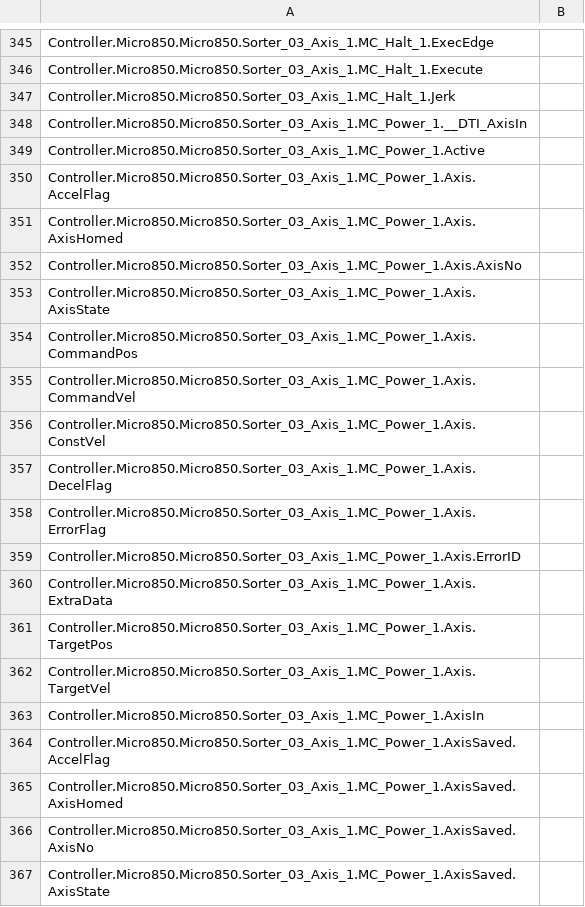
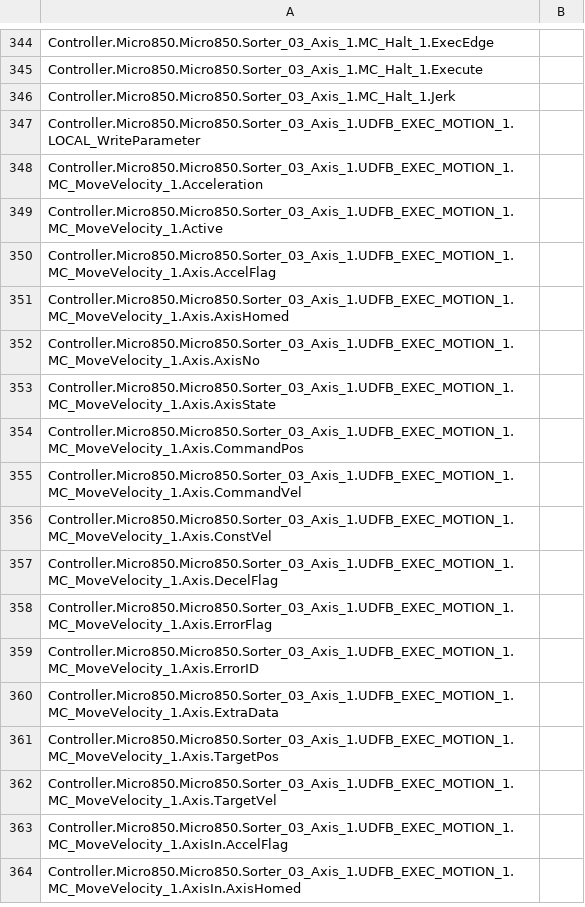
Before and after one commit to zym060050/MTCS_PF1_Sorter, a CSV file: Sorter_Project/Controller/Controller/LogicalValues.csv, drawn as a sheet; only a part is shown, gaps mark what is left out; the shorter side is filled out with more unchanged rows; removed rows and columns are numbered as before the commit, all else as after; the diff covers the shown part only; the diff names each change by its address in the sheet, - before the commit and + after, or states it on an @@ line.

```diff
--- a/Sorter_Project/Controller/Controller/LogicalValues.csv
+++ b/Sorter_Project/Controller/Controller/LogicalValues.csv
-row 348: Controller.Micro850.Micro850.Sorter_03_Axis_1.MC_Power_1.__DTI_AxisIn
-row 349: Controller.Micro850.Micro850.Sorter_03_Axis_1.MC_Power_1.Active
-row 350: Controller.Micro850.Micro850.Sorter_03_Axis_1.MC_Power_1.Axis.AccelFlag
-row 351: Controller.Micro850.Micro850.Sorter_03_Axis_1.MC_Power_1.Axis.AxisHomed
-row 352: Controller.Micro850.Micro850.Sorter_03_Axis_1.MC_Power_1.Axis.AxisNo
-row 353: Controller.Micro850.Micro850.Sorter_03_Axis_1.MC_Power_1.Axis.AxisState
-row 354: Controller.Micro850.Micro850.Sorter_03_Axis_1.MC_Power_1.Axis.CommandPos
-row 355: Controller.Micro850.Micro850.Sorter_03_Axis_1.MC_Power_1.Axis.CommandVel
-row 356: Controller.Micro850.Micro850.Sorter_03_Axis_1.MC_Power_1.Axis.ConstVel
-row 357: Controller.Micro850.Micro850.Sorter_03_Axis_1.MC_Power_1.Axis.DecelFlag
-row 358: Controller.Micro850.Micro850.Sorter_03_Axis_1.MC_Power_1.Axis.ErrorFlag
-row 359: Controller.Micro850.Micro850.Sorter_03_Axis_1.MC_Power_1.Axis.ErrorID
-row 360: Controller.Micro850.Micro850.Sorter_03_Axis_1.MC_Power_1.Axis.ExtraData
-row 361: Controller.Micro850.Micro850.Sorter_03_Axis_1.MC_Power_1.Axis.TargetPos
-row 362: Controller.Micro850.Micro850.Sorter_03_Axis_1.MC_Power_1.Axis.TargetVel
-row 363: Controller.Micro850.Micro850.Sorter_03_Axis_1.MC_Power_1.AxisIn
-row 364: Controller.Micro850.Micro850.Sorter_03_Axis_1.MC_Power_1.AxisSaved.AccelFlag
-row 365: Controller.Micro850.Micro850.Sorter_03_Axis_1.MC_Power_1.AxisSaved.AxisHomed
-row 366: Controller.Micro850.Micro850.Sorter_03_Axis_1.MC_Power_1.AxisSaved.AxisNo
-row 367: Controller.Micro850.Micro850.Sorter_03_Axis_1.MC_Power_1.AxisSaved.AxisState
```
Also changed, not shown: 6 added rows and 24 removed rows elsewhere in this file, 46 other files.
